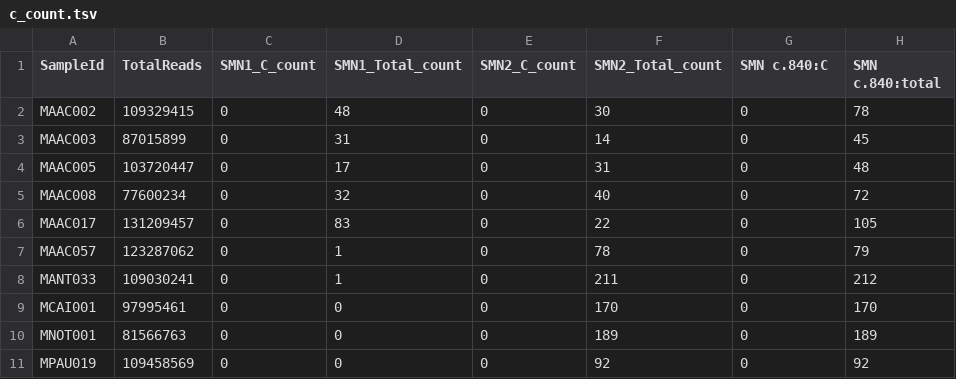
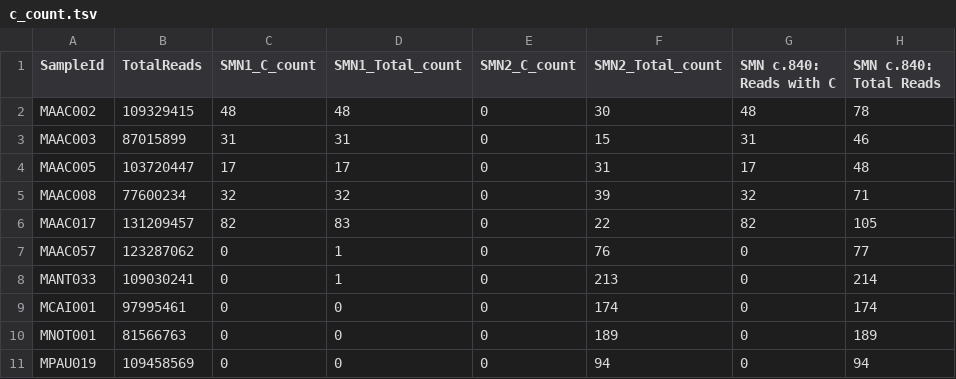
Before and after one commit to broadinstitute/smn_analysis, a TSV file: c_count.tsv, drawn as a sheet.

```diff
--- a/c_count.tsv
+++ b/c_count.tsv
@@ -1,11 +1,11 @@
-SampleId	TotalReads	SMN1_C_count	SMN1_Total_count	SMN2_C_count	SMN2_Total_count	SMN c.840:C	SMN c.840:total
-MAAC002	109329415	0	48	0	30	0	78
-MAAC003	87015899	0	31	0	14	0	45
-MAAC005	103720447	0	17	0	31	0	48
-MAAC008	77600234	0	32	0	40	0	72
-MAAC017	131209457	0	83	0	22	0	105
-MAAC057	123287062	0	1	0	78	0	79
-MANT033	109030241	0	1	0	211	0	212
-MCAI001	97995461	0	0	0	170	0	170
+SampleId	TotalReads	SMN1_C_count	SMN1_Total_count	SMN2_C_count	SMN2_Total_count	SMN c.840: Reads with C	SMN c.840: Total Reads
+MAAC002	109329415	48	48	0	30	48	78
+MAAC003	87015899	31	31	0	15	31	46
+MAAC005	103720447	17	17	0	31	17	48
+MAAC008	77600234	32	32	0	39	32	71
+MAAC017	131209457	82	83	0	22	82	105
+MAAC057	123287062	0	1	0	76	0	77
+MANT033	109030241	0	1	0	213	0	214
+MCAI001	97995461	0	0	0	174	0	174
 MNOT001	81566763	0	0	0	189	0	189
-MPAU019	109458569	0	0	0	92	0	92
+MPAU019	109458569	0	0	0	94	0	94
```
Also changed, not shown: 2 other files.
